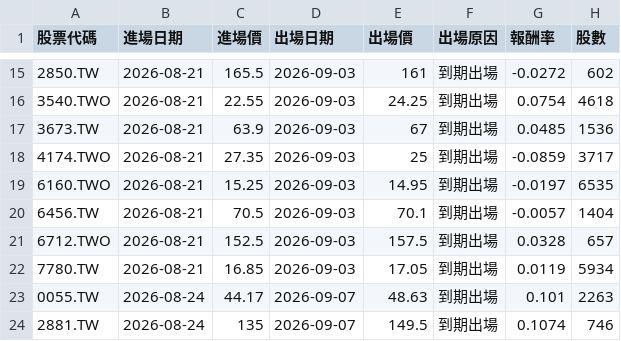
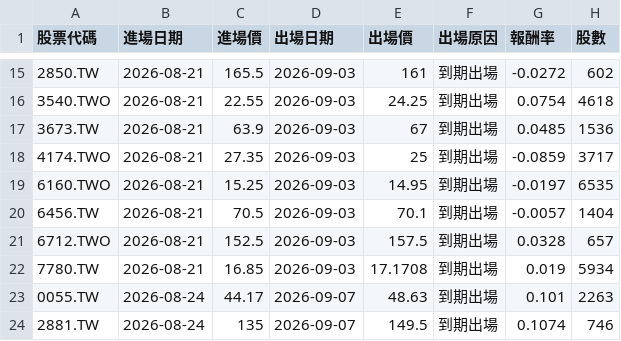
Before and after one commit to ken940124/tw-pattern-screener-actions, a CSV file: outputs/trade_log.csv, drawn as a sheet; only a part is shown, gaps mark what is left out.

```diff
--- a/outputs/trade_log.csv
+++ b/outputs/trade_log.csv
@@ -21,3 +21,3 @@
 6712.TWO,2026-08-21,152.5,2026-09-03,157.5,到期出場,0.0328,657
-7780.TW,2026-08-21,16.85,2026-09-03,17.05,到期出場,0.0119,5934
+7780.TW,2026-08-21,16.85,2026-09-03,17.1708,到期出場,0.019,5934
 0055.TW,2026-08-24,44.17,2026-09-07,48.63,到期出場,0.101,2263
```
Also changed, not shown: 2 other files.
